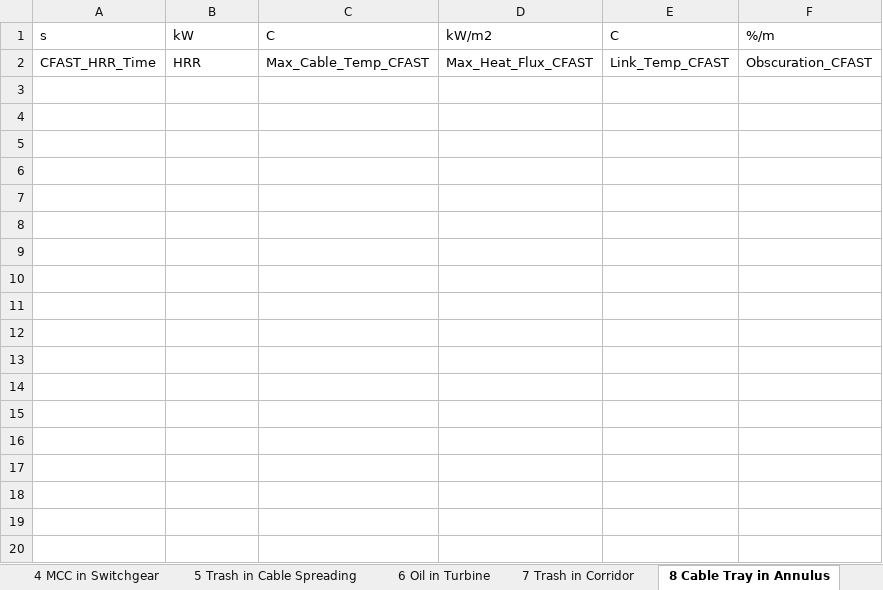
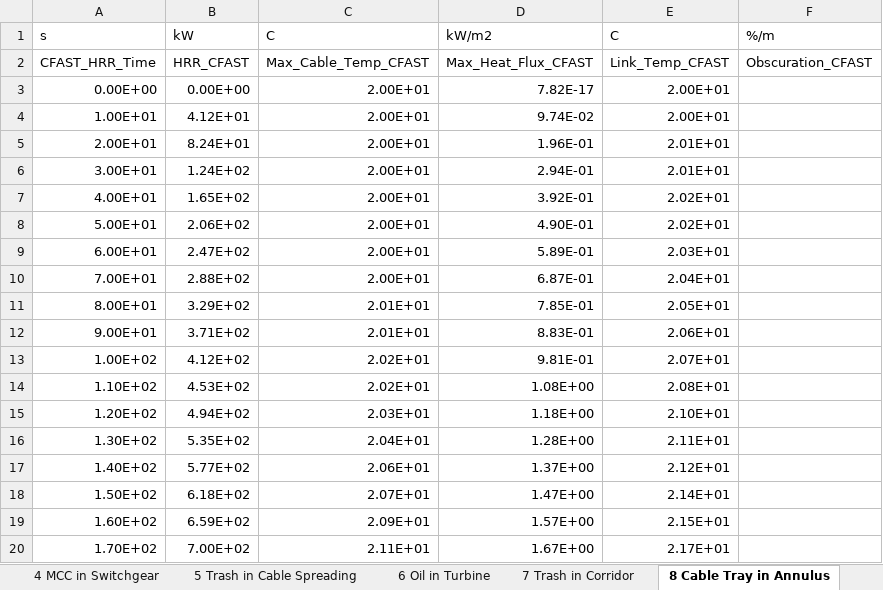
Before and after one commit to firesmokebot/cfast, an Excel workbook: Verification/NRC Users Guide/Results.xlsx, sheet 8 Cable Tray in Annulus, drawn as a sheet; only a part is shown; values as stored, in another font and other column widths than the file's, no borders; the diff covers the shown part only; the diff names each change by its address in the sheet, - before the commit and + after, or states it on an @@ line.

```diff
--- a/Verification/NRC Users Guide/Results.xlsx (sheet 8 Cable Tray in Annulus)
+++ b/Verification/NRC Users Guide/Results.xlsx (sheet 8 Cable Tray in Annulus)
-B2 (kW): HRR
+B2 (kW): HRR_CFAST
+row 3: 0.00E+00 | 0.00E+00 | 2.00E+01 | 7.82E-17 | 2.00E+01
+row 4: 1.00E+01 | 4.12E+01 | 2.00E+01 | 9.74E-02 | 2.00E+01
+row 5: 2.00E+01 | 8.24E+01 | 2.00E+01 | 1.96E-01 | 2.01E+01
+row 6: 3.00E+01 | 1.24E+02 | 2.00E+01 | 2.94E-01 | 2.01E+01
+row 7: 4.00E+01 | 1.65E+02 | 2.00E+01 | 3.92E-01 | 2.02E+01
+row 8: 5.00E+01 | 2.06E+02 | 2.00E+01 | 4.90E-01 | 2.02E+01
+row 9: 6.00E+01 | 2.47E+02 | 2.00E+01 | 5.89E-01 | 2.03E+01
+row 10: 7.00E+01 | 2.88E+02 | 2.00E+01 | 6.87E-01 | 2.04E+01
+row 11: 8.00E+01 | 3.29E+02 | 2.01E+01 | 7.85E-01 | 2.05E+01
+row 12: 9.00E+01 | 3.71E+02 | 2.01E+01 | 8.83E-01 | 2.06E+01
+row 13: 1.00E+02 | 4.12E+02 | 2.02E+01 | 9.81E-01 | 2.07E+01
+row 14: 1.10E+02 | 4.53E+02 | 2.02E+01 | 1.08E+00 | 2.08E+01
+row 15: 1.20E+02 | 4.94E+02 | 2.03E+01 | 1.18E+00 | 2.10E+01
+row 16: 1.30E+02 | 5.35E+02 | 2.04E+01 | 1.28E+00 | 2.11E+01
+row 17: 1.40E+02 | 5.77E+02 | 2.06E+01 | 1.37E+00 | 2.12E+01
+row 18: 1.50E+02 | 6.18E+02 | 2.07E+01 | 1.47E+00 | 2.14E+01
+row 19: 1.60E+02 | 6.59E+02 | 2.09E+01 | 1.57E+00 | 2.15E+01
+row 20: 1.70E+02 | 7.00E+02 | 2.11E+01 | 1.67E+00 | 2.17E+01
```
Also changed, not shown: 343 added rows elsewhere in this sheet, sheet 6 Oil in Turbine, sheet 4 MCC in Switchgear, sheet 2 Cabinet in Switchgear, sheet 5 Trash in Cable Spreading, sheet 1 Cabinet in MCR, sheet 3 Oil in Pump, 1 more sheet, other sheet tabs, formulas that keep their value, 5 other files.
